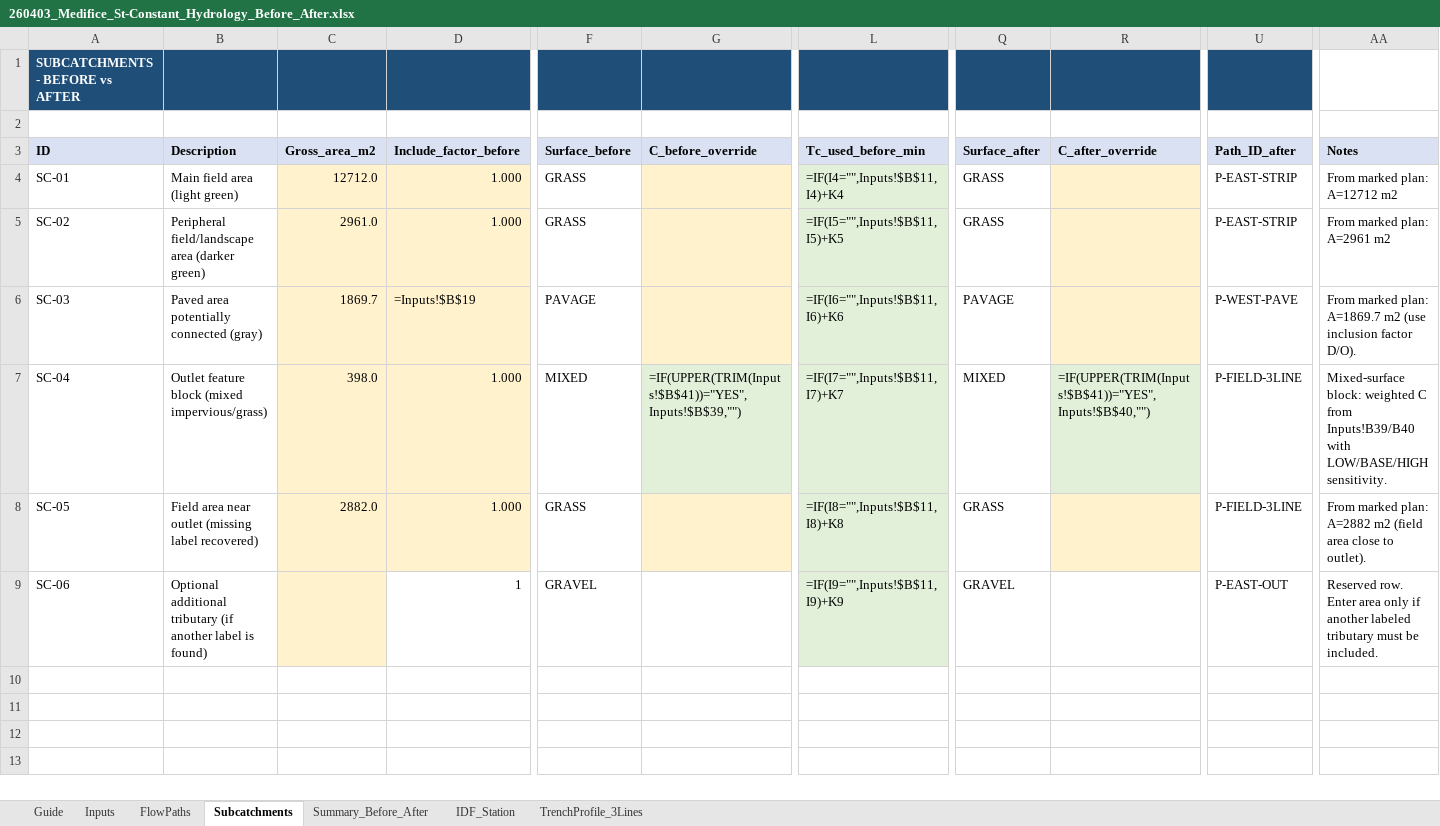
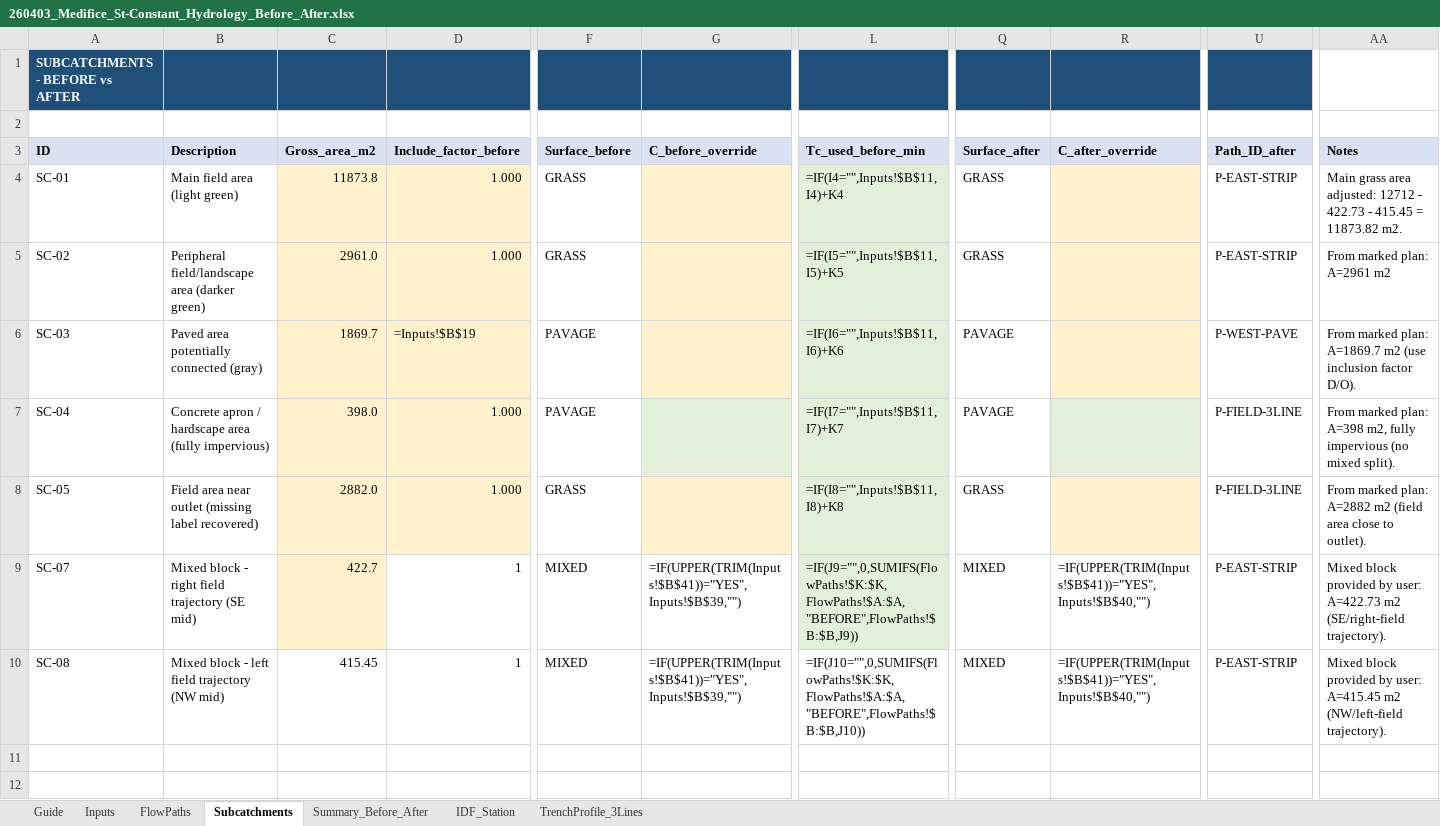
Before and after one commit to acon560-prog/idf-web-app, an Excel workbook: engineering/drainage-design/260403_Medifice_St-Constant_Hydrology_Before_After.xlsx, sheet Subcatchments, drawn as a sheet; only a part is shown, gaps mark what is left out; the shorter side is filled out with more unchanged rows; values as stored, in another font and other column widths than the file's, no borders; formulas without a stored value are shown as written; removed rows and columns are numbered as before the commit, all else as after; rows hold the shown columns only; the diff names each change by its address in the sheet, - before the commit and + after, or states it on an @@ line.

```diff
--- a/engineering/drainage-design/260403_Medifice_St-Constant_Hydrology_Before_After.xlsx (sheet Subcatchments)
+++ b/engineering/drainage-design/260403_Medifice_St-Constant_Hydrology_Before_After.xlsx (sheet Subcatchments)
-C4 (Gross_area_m2): 12712.0
+C4 (Gross_area_m2): 11873.8
-AA4 (Notes): From marked plan: A=12712 m2
+AA4 (Notes): Main grass area adjusted: 12712 - 422.73 - 415.45 = 11873.82 m2.
-B7 (Description): Outlet feature block (mixed impervious/grass)
+B7 (Description): Concrete apron / hardscape area (fully impervious)
-F7 (Surface_before): MIXED
+F7 (Surface_before): PAVAGE
-G7 (C_before_override): =IF(UPPER(TRIM(Inputs!$B$41))="YES",Inputs!$B$39,"")
+G7 (C_before_override): (empty)
-Q7 (Surface_after): MIXED
+Q7 (Surface_after): PAVAGE
-R7 (C_after_override): =IF(UPPER(TRIM(Inputs!$B$41))="YES",Inputs!$B$40,"")
+R7 (C_after_override): (empty)
-AA7 (Notes): Mixed-surface block: weighted C from Inputs!B39/B40 with LOW/BASE/HIGH sensitivity.
+AA7 (Notes): From marked plan: A=398 m2, fully impervious (no mixed split).
-A9 (ID): SC-06
+A9 (ID): SC-07
-B9 (Description): Optional additional tributary (if another label is found)
+B9 (Description): Mixed block - right field trajectory (SE mid)
-C9 (Gross_area_m2): (empty)
+C9 (Gross_area_m2): 422.7
-F9 (Surface_before): GRAVEL
+F9 (Surface_before): MIXED
-G9 (C_before_override): (empty)
+G9 (C_before_override): =IF(UPPER(TRIM(Inputs!$B$41))="YES",Inputs!$B$39,"")
-L9 (Tc_used_before_min): =IF(I9="",Inputs!$B$11,I9)+K9
+L9 (Tc_used_before_min): =IF(J9="",0,SUMIFS(FlowPaths!$K:$K,FlowPaths!$A:$A,"BEFORE",FlowPaths!$B:$B,J9))
-Q9 (Surface_after): GRAVEL
+Q9 (Surface_after): MIXED
-R9 (C_after_override): (empty)
+R9 (C_after_override): =IF(UPPER(TRIM(Inputs!$B$41))="YES",Inputs!$B$40,"")
-U9 (Path_ID_after): P-EAST-OUT
+U9 (Path_ID_after): P-EAST-STRIP
-AA9 (Notes): Reserved row. Enter area only if another labeled tributary must be included.
+AA9 (Notes): Mixed block provided by user: A=422.73 m2 (SE/right-field trajectory).
-row 10: (empty)
+row 10: SC-08 | Mixed block - left field trajectory (NW mid) | 415.45 | 1 | MIXED | =IF(UPPER(TRIM(Inputs!$B$41))="YES",Inputs!$B$39,"") | =IF(J10="",0,SUMIFS(FlowPaths!$K:$K,FlowPaths!$A:$A,"BEFORE",FlowPaths!$B:$B,J10)) | MIXED | =IF(UPPER(TRIM(Inputs!$B$41))="YES",Inputs!$B$40,"") | P-EAST-STRIP | Mixed block provided by user: A=415.45 m2 (NW/left-field trajectory).
```
Also changed, not shown: sheet Summary_Before_After, sheet Inputs, sheet Guide.
